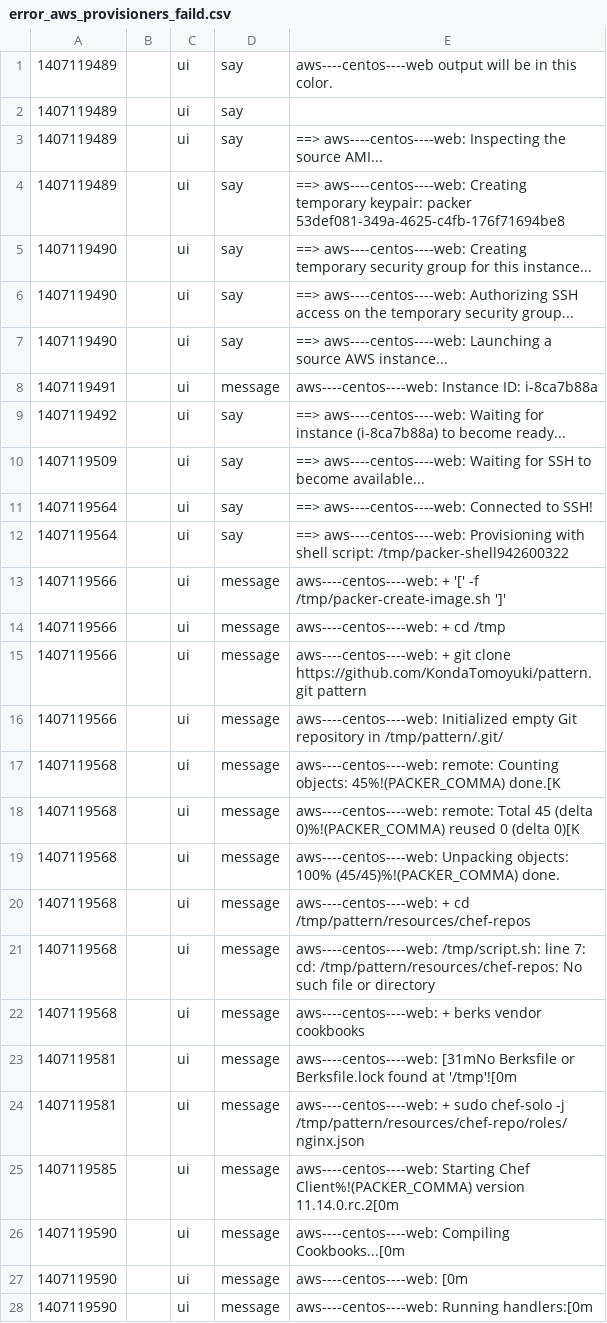
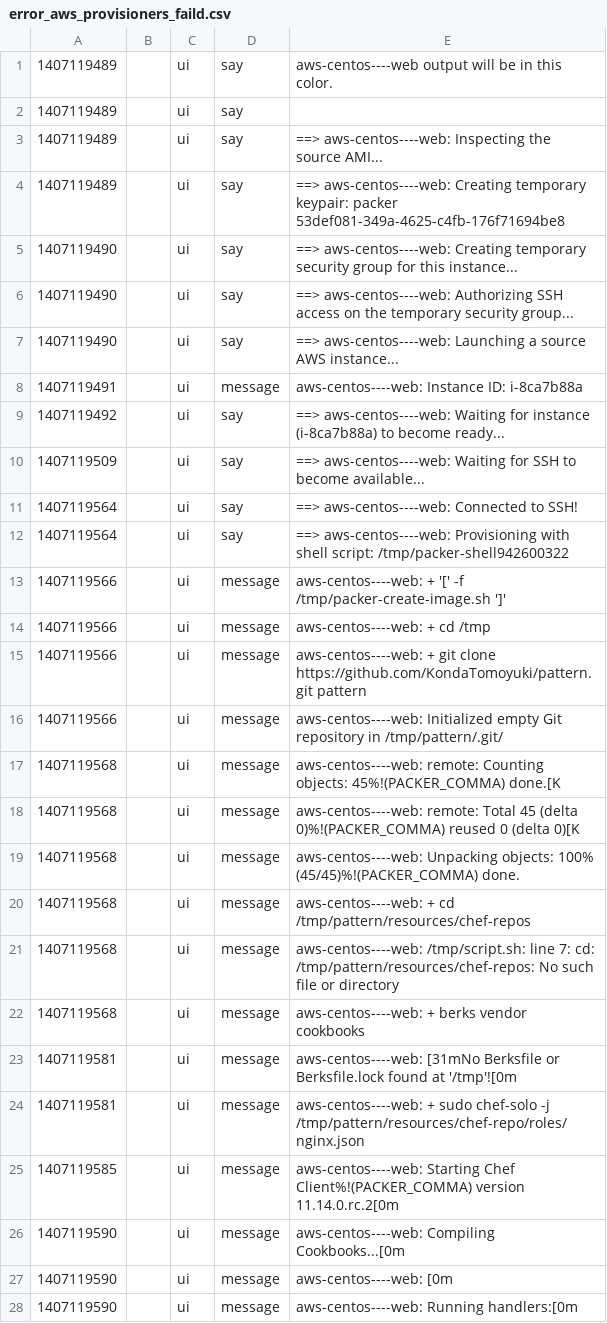
Before and after one commit to cloudconductor/cloud_conductor, a CSV file: spec/features/packer_results/error_aws_provisioners_faild.csv, drawn as a sheet; only a part is shown; the diff covers the shown part only; the diff names each change by its address in the sheet, - before the commit and + after, or states it on an @@ line.

```diff
--- a/spec/features/packer_results/error_aws_provisioners_faild.csv
+++ b/spec/features/packer_results/error_aws_provisioners_faild.csv
-E1: aws----centos----web output will…
+E1: aws-centos----web output will…
-E3: ==> aws----centos----web: Inspecting the…
+E3: ==> aws-centos----web: Inspecting the…
-E4: ==> aws----centos----web: Creating temporary…
+E4: ==> aws-centos----web: Creating temporary…
-E5: ==> aws----centos----web: Creating temporary…
+E5: ==> aws-centos----web: Creating temporary…
-E6: ==> aws----centos----web: Authorizing SSH…
+E6: ==> aws-centos----web: Authorizing SSH…
-E7: ==> aws----centos----web: Launching a…
+E7: ==> aws-centos----web: Launching a…
-E8: aws----centos----web: Instance ID: i-8ca7b88a
+E8: aws-centos----web: Instance ID: i-8ca7b88a
-E9: ==> aws----centos----web: Waiting for…
+E9: ==> aws-centos----web: Waiting for…
-E10: ==> aws----centos----web: Waiting for…
+E10: ==> aws-centos----web: Waiting for…
-E11: ==> aws----centos----web: Connected to SSH!
+E11: ==> aws-centos----web: Connected to SSH!
-E12: ==> aws----centos----web: Provisioning with…
+E12: ==> aws-centos----web: Provisioning with…
-E13: aws----centos----web: + '['…
+E13: aws-centos----web: + '['…
-E14: aws----centos----web: + cd /tmp
+E14: aws-centos----web: + cd /tmp
-E15: aws----centos----web: + git…
+E15: aws-centos----web: + git…
-E16: aws----centos----web: Initialized empty…
+E16: aws-centos----web: Initialized empty…
-E17: aws----centos----web: remote: Counting…
+E17: aws-centos----web: remote: Counting…
-E18: aws----centos----web: remote: Total…
+E18: aws-centos----web: remote: Total…
-E19: aws----centos----web: Unpacking objects:…
+E19: aws-centos----web: Unpacking objects:…
-E20: aws----centos----web: + cd…
+E20: aws-centos----web: + cd…
-E21: aws----centos----web: /tmp/script.sh: line…
+E21: aws-centos----web: /tmp/script.sh: line…
-E22: aws----centos----web: + berks vendor cookbooks
+E22: aws-centos----web: + berks vendor cookbooks
-E23: aws----centos----web: [31mNo Berksfile…
+E23: aws-centos----web: [31mNo Berksfile…
-E24: aws----centos----web: + sudo…
+E24: aws-centos----web: + sudo…
-E25: aws----centos----web: Starting Chef…
+E25: aws-centos----web: Starting Chef…
-E26: aws----centos----web: Compiling Cookbooks...[0m
+E26: aws-centos----web: Compiling Cookbooks...[0m
-E27: aws----centos----web: [0m
+E27: aws-centos----web: [0m
-E28: aws----centos----web: Running handlers:[0m
+E28: aws-centos----web: Running handlers:[0m
```
Also changed, not shown: 8 edited cells elsewhere in this file, spec/features/packer_results/error_aws_ssh_faild.csv, spec/features/packer_results/error_concurrency.csv, 6 other files.
